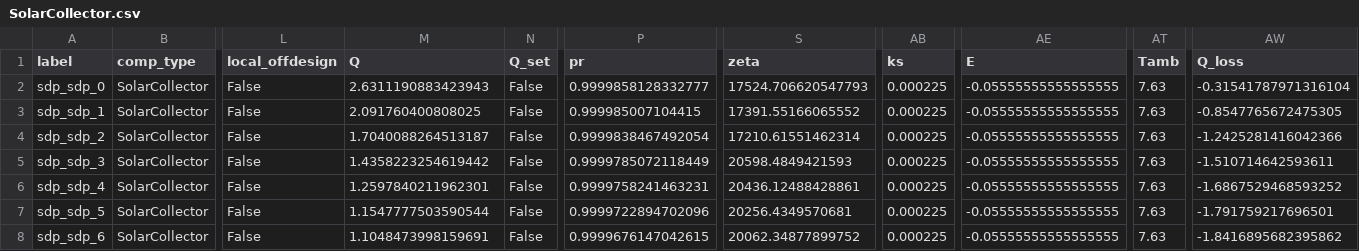
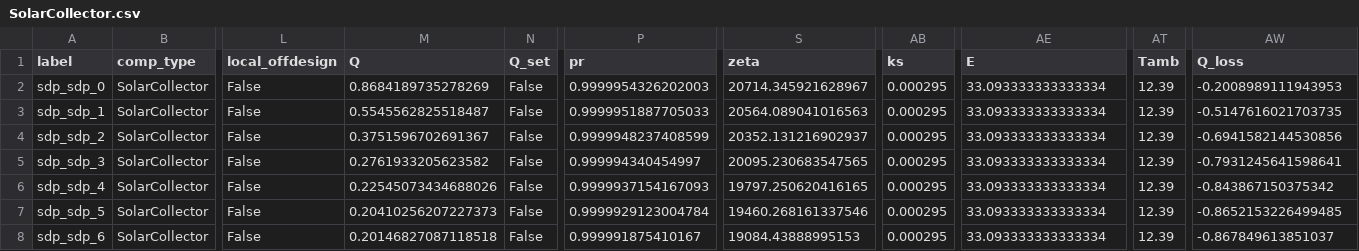
Before and after one commit to hamzaable/Modelling-of-Solar-Roof-Tiles, a CSV file: sdp/components/SolarCollector.csv, drawn as a sheet; only a part is shown, gaps mark what is left out; the diff covers the shown part only; the diff names each change by its address in the sheet, - before the commit and + after, or states it on an @@ line.

Commit message:
Update SolarCollector.csv

```diff
--- a/sdp/components/SolarCollector.csv
+++ b/sdp/components/SolarCollector.csv
-M2 (Q): 2.6311190883423943
+M2 (Q): 0.8684189735278269
-P2 (pr): 0.9999858128332777
+P2 (pr): 0.9999954326202003
-S2 (zeta): 17524.706620547793
+S2 (zeta): 20714.345921628967
-AB2:AB8 (ks): 0.000225
+AB2:AB8 (ks): 0.000295
-AE2:AE8 (E): -0.05555555555555555
+AE2:AE8 (E): 33.093333333333334
-AT2:AT8 (Tamb): 7.63
+AT2:AT8 (Tamb): 12.39
-AW2 (Q_loss): -0.31541787971316104
+AW2 (Q_loss): -0.2008989111943953
-M3 (Q): 2.091760400808025
+M3 (Q): 0.5545562825518487
-P3 (pr): 0.999985007104415
+P3 (pr): 0.9999951887705033
-S3 (zeta): 17391.55166065552
+S3 (zeta): 20564.089041016563
-AW3 (Q_loss): -0.8547765672475305
+AW3 (Q_loss): -0.5147616021703735
-M4 (Q): 1.7040088264513187
+M4 (Q): 0.3751596702691367
-P4 (pr): 0.9999838467492054
+P4 (pr): 0.9999948237408599
-S4 (zeta): 17210.61551462314
+S4 (zeta): 20352.131216902937
-AW4 (Q_loss): -1.2425281416042366
+AW4 (Q_loss): -0.6941582144530856
-M5 (Q): 1.4358223254619442
+M5 (Q): 0.2761933205623582
-P5 (pr): 0.9999785072118449
+P5 (pr): 0.999994340454997
-S5 (zeta): 20598.4849421593
+S5 (zeta): 20095.230683547565
-AW5 (Q_loss): -1.510714642593611
+AW5 (Q_loss): -0.7931245641598641
-M6 (Q): 1.2597840211962301
+M6 (Q): 0.22545073434688026
-P6 (pr): 0.9999758241463231
+P6 (pr): 0.9999937154167093
-S6 (zeta): 20436.12488428861
+S6 (zeta): 19797.250620416165
-AW6 (Q_loss): -1.6867529468593252
+AW6 (Q_loss): -0.843867150375342
-M7 (Q): 1.1547777503590544
+M7 (Q): 0.20410256207227373
-P7 (pr): 0.9999722894702096
+P7 (pr): 0.9999929123004784
-S7 (zeta): 20256.4349570681
+S7 (zeta): 19460.268161337546
-AW7 (Q_loss): -1.791759217696501
+AW7 (Q_loss): -0.8652153226499485
-M8 (Q): 1.1048473998159691
+M8 (Q): 0.20146827087118518
-P8 (pr): 0.9999676147042615
+P8 (pr): 0.999991875410167
-S8 (zeta): 20062.34877899752
+S8 (zeta): 19084.43888995153
-AW8 (Q_loss): -1.8416895682395862
+AW8 (Q_loss): -0.867849613851037
```
Also changed, not shown: 35 edited cells elsewhere in this file.
